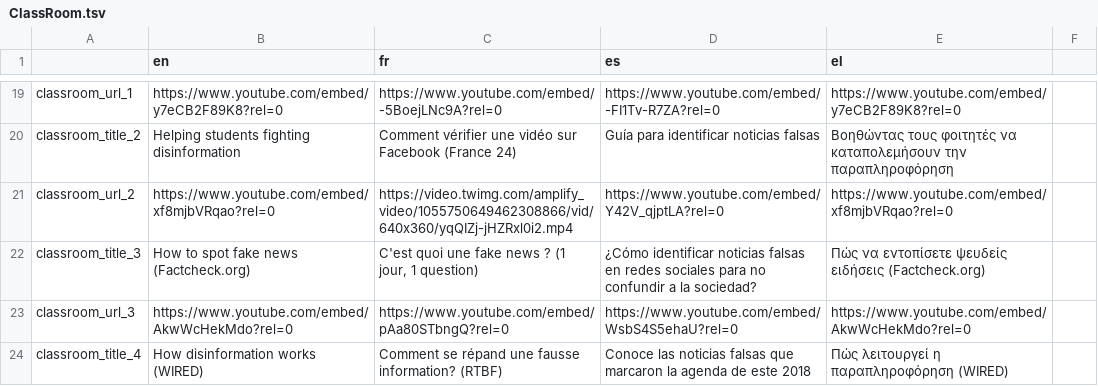
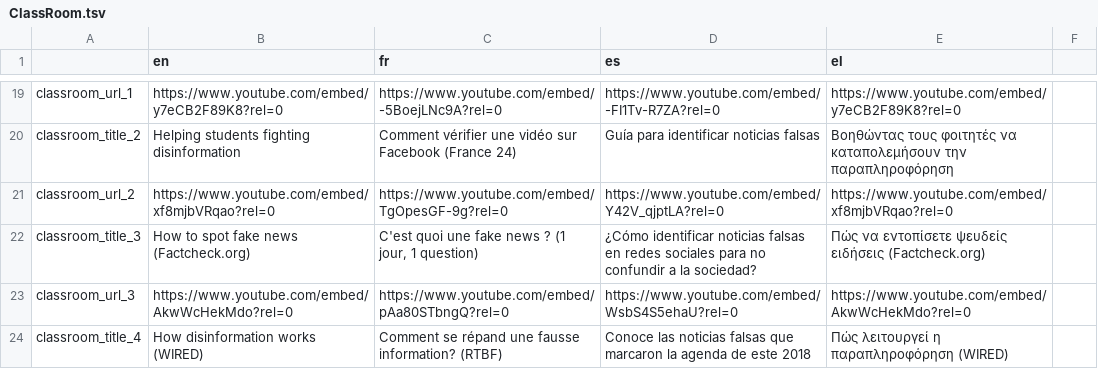
Before and after one commit to Xelgen/InVID-Translations, a TSV file: components/NavItems/ClassRoom.tsv, drawn as a sheet; only a part is shown, gaps mark what is left out.

```diff
--- a/components/NavItems/ClassRoom.tsv
+++ b/components/NavItems/ClassRoom.tsv
@@ -20,3 +20,3 @@ classroom_url_1	https://www.youtube.com/embed/y7eCB2F89K8?rel=0	https://www.yout
 classroom_title_2	Helping students fighting disinformation	Comment vérifier une vidéo sur Facebook (France 24)	Guía para identificar noticias falsas	Βοηθώντας τους φοιτητές να καταπολεμήσουν την παραπληροφόρηση	
-classroom_url_2	https://www.youtube.com/embed/xf8mjbVRqao?rel=0	https://video.twimg.com/amplify_video/1055750649462308866/vid/640x360/yqQIZj-jHZRxl0i2.mp4	https://www.youtube.com/embed/Y42V_qjptLA?rel=0	https://www.youtube.com/embed/xf8mjbVRqao?rel=0	
+classroom_url_2	https://www.youtube.com/embed/xf8mjbVRqao?rel=0	https://www.youtube.com/embed/TgOpesGF-9g?rel=0	https://www.youtube.com/embed/Y42V_qjptLA?rel=0	https://www.youtube.com/embed/xf8mjbVRqao?rel=0	
 classroom_title_3	How to spot fake news (Factcheck.org)	C'est quoi une fake news ? (1 jour, 1 question)	¿Cómo identificar noticias falsas en redes sociales para no confundir a la sociedad?	Πώς να εντοπίσετε ψευδείς ειδήσεις (Factcheck.org)	
```
Also changed, not shown: components/NavItems/Interactive.tsv.
